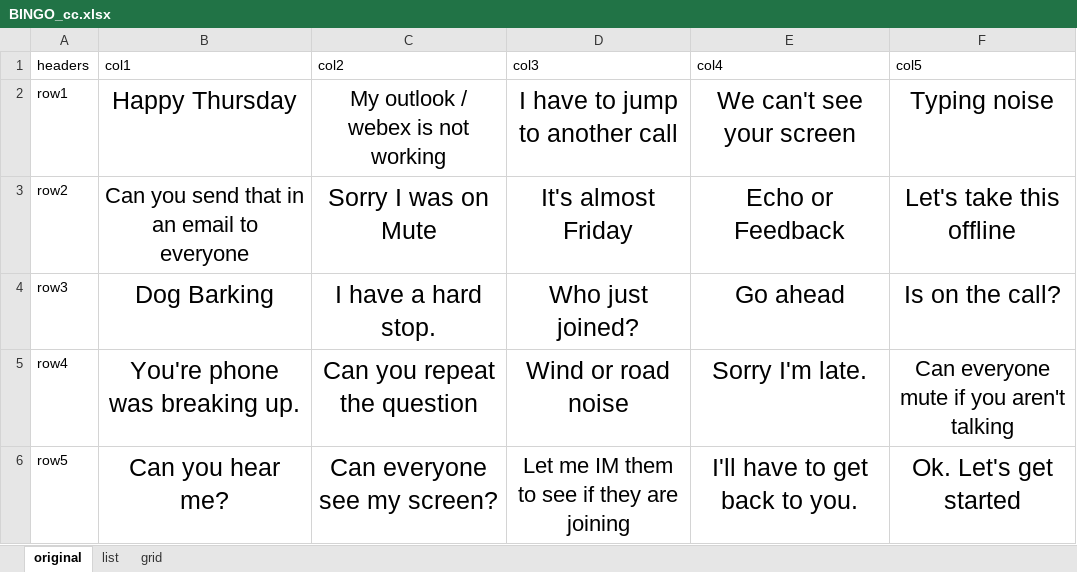
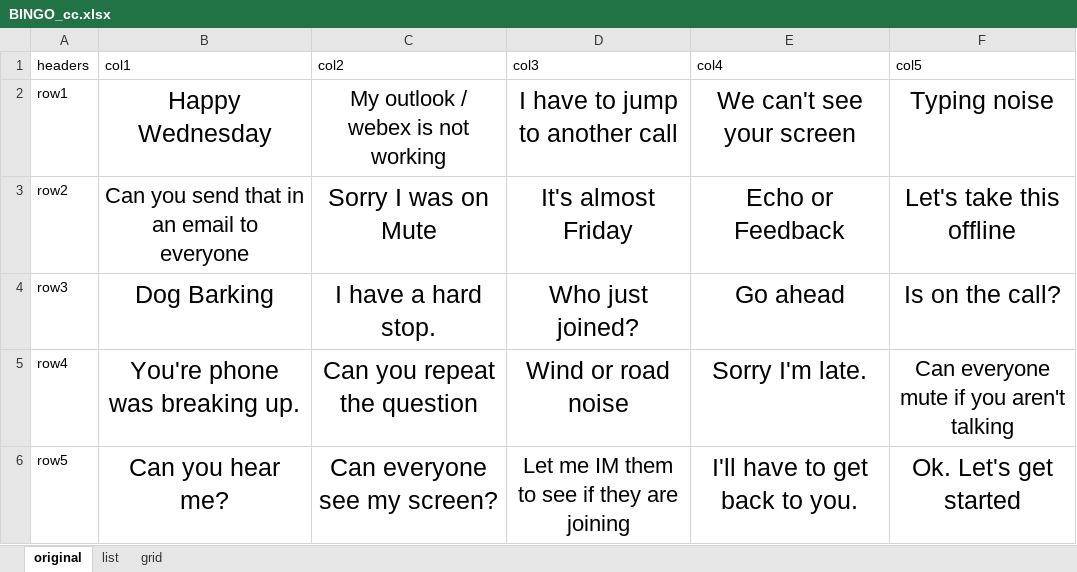
Before and after one commit to CharlieCulp/conference-call-bingo, an Excel workbook: BINGO_cc.xlsx, sheet original, drawn as a sheet; values as stored, in another font and other column widths than the file's, no borders; the diff names each change by its address in the sheet, - before the commit and + after, or states it on an @@ line.

Commit message:
Added a phrase.

```diff
--- a/BINGO_cc.xlsx (sheet original)
+++ b/BINGO_cc.xlsx (sheet original)
-B2 (col1): Happy Thursday
+B2 (col1): Happy Wednesday
```
Also changed, not shown: sheet list.
